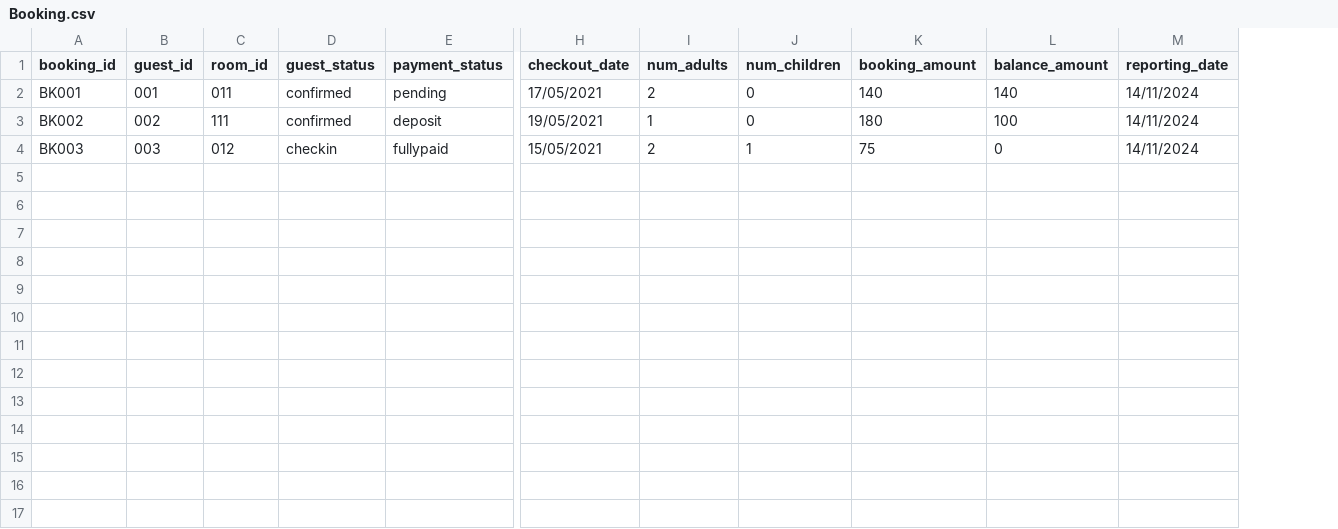
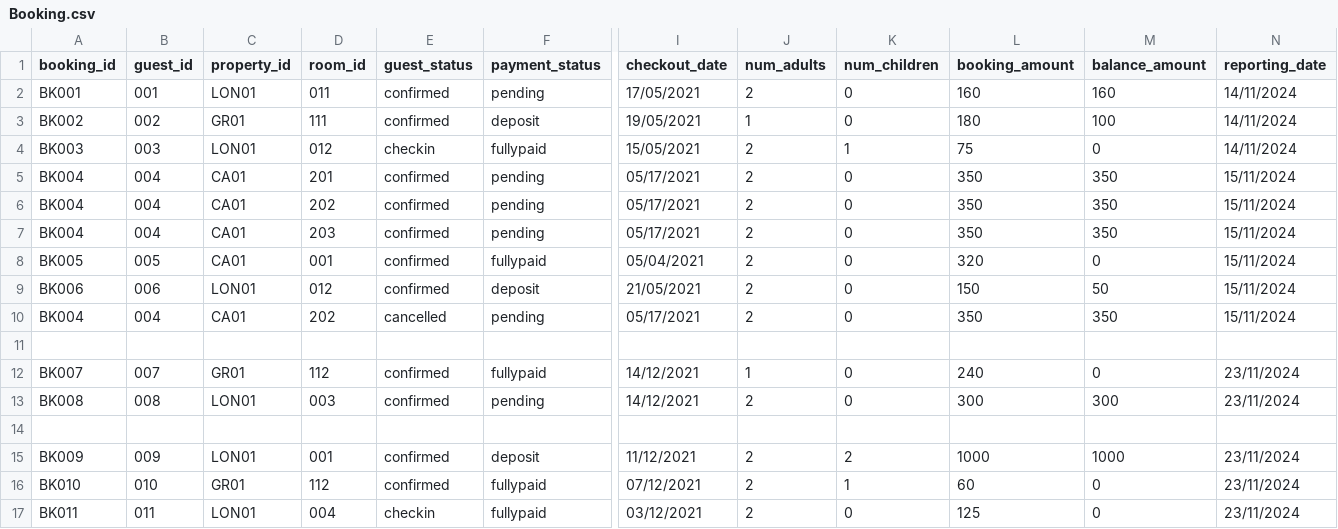
Before and after one commit to SumithThomas/HotelBooking, a CSV file: Booking.csv, drawn as a sheet; only a part is shown, gaps mark what is left out; addresses are those after the commit; rows hold the shown columns only; the diff names each change by its address in the sheet, - before the commit and + after, or states it on an @@ line.

Commit message:
Add files via upload

```diff
--- a/Booking.csv
+++ b/Booking.csv
+column C (property_id), rows 2-4: LON01 | GR01 | LON01
-L2 (booking_amount): 140
+L2 (booking_amount): 160
-M2 (balance_amount): 140
+M2 (balance_amount): 160
+row 5: BK004 | 004 | CA01 | 201 | confirmed | pending | 05/17/2021 | 2 | 0 | 350 | 350 | 15/11/2024
+row 6: BK004 | 004 | CA01 | 202 | confirmed | pending | 05/17/2021 | 2 | 0 | 350 | 350 | 15/11/2024
+row 7: BK004 | 004 | CA01 | 203 | confirmed | pending | 05/17/2021 | 2 | 0 | 350 | 350 | 15/11/2024
+row 8: BK005 | 005 | CA01 | 001 | confirmed | fullypaid | 05/04/2021 | 2 | 0 | 320 | 0 | 15/11/2024
+row 9: BK006 | 006 | LON01 | 012 | confirmed | deposit | 21/05/2021 | 2 | 0 | 150 | 50 | 15/11/2024
+row 10: BK004 | 004 | CA01 | 202 | cancelled | pending | 05/17/2021 | 2 | 0 | 350 | 350 | 15/11/2024
+row 11: (empty)
+row 12: BK007 | 007 | GR01 | 112 | confirmed | fullypaid | 14/12/2021 | 1 | 0 | 240 | 0 | 23/11/2024
+row 13: BK008 | 008 | LON01 | 003 | confirmed | pending | 14/12/2021 | 2 | 0 | 300 | 300 | 23/11/2024
+row 14: (empty)
+row 15: BK009 | 009 | LON01 | 001 | confirmed | deposit | 11/12/2021 | 2 | 2 | 1000 | 1000 | 23/11/2024
+row 16: BK010 | 010 | GR01 | 112 | confirmed | fullypaid | 07/12/2021 | 2 | 1 | 60 | 0 | 23/11/2024
+row 17: BK011 | 011 | LON01 | 004 | checkin | fullypaid | 03/12/2021 | 2 | 0 | 125 | 0 | 23/11/2024
```
